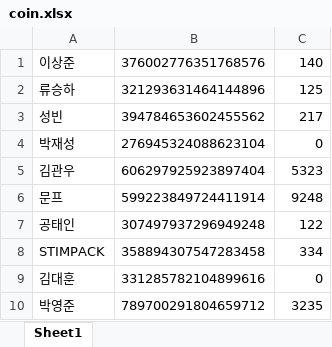
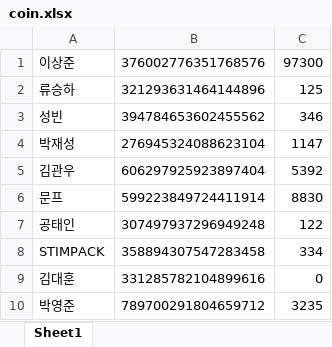
Before and after one commit to willjun0115/zerogunbot, an Excel workbook: coin.xlsx, sheet Sheet1, drawn as a sheet; only a part is shown; values as stored, in another font and other column widths than the file's, no borders; the diff names each change by its address in the sheet, - before the commit and + after, or states it on an @@ line.

```diff
--- a/coin.xlsx (sheet Sheet1)
+++ b/coin.xlsx (sheet Sheet1)
-C1: 140
+C1: 97300
-C3: 217
+C3: 346
-C4: 0
+C4: 1147
-C5: 5323
+C5: 5392
-C6: 9248
+C6: 8830
```
Also changed, not shown: 2 other files.
